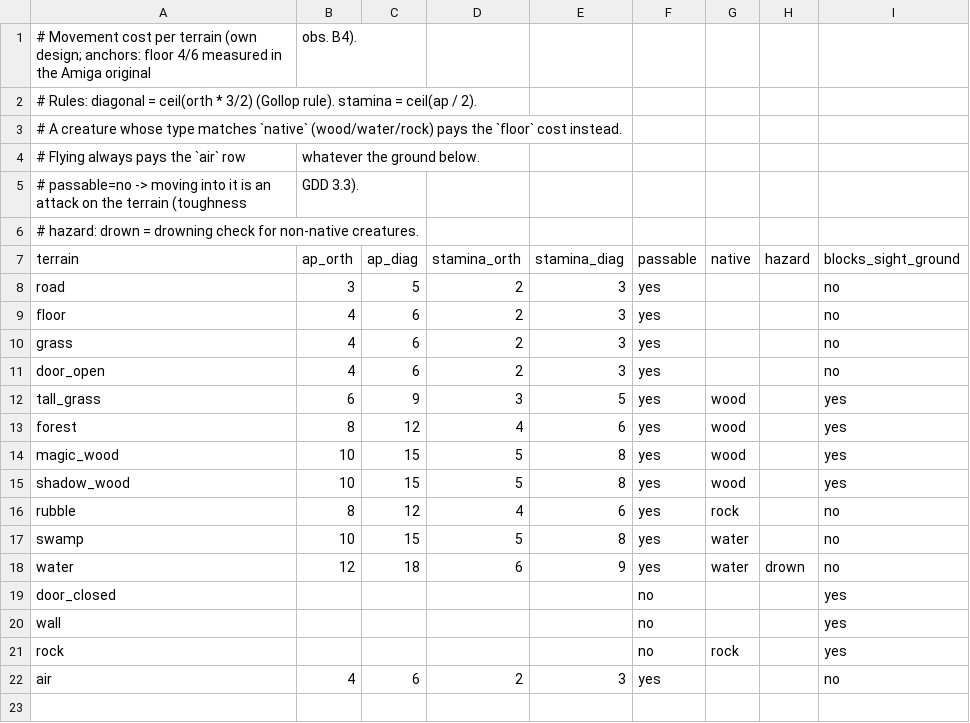
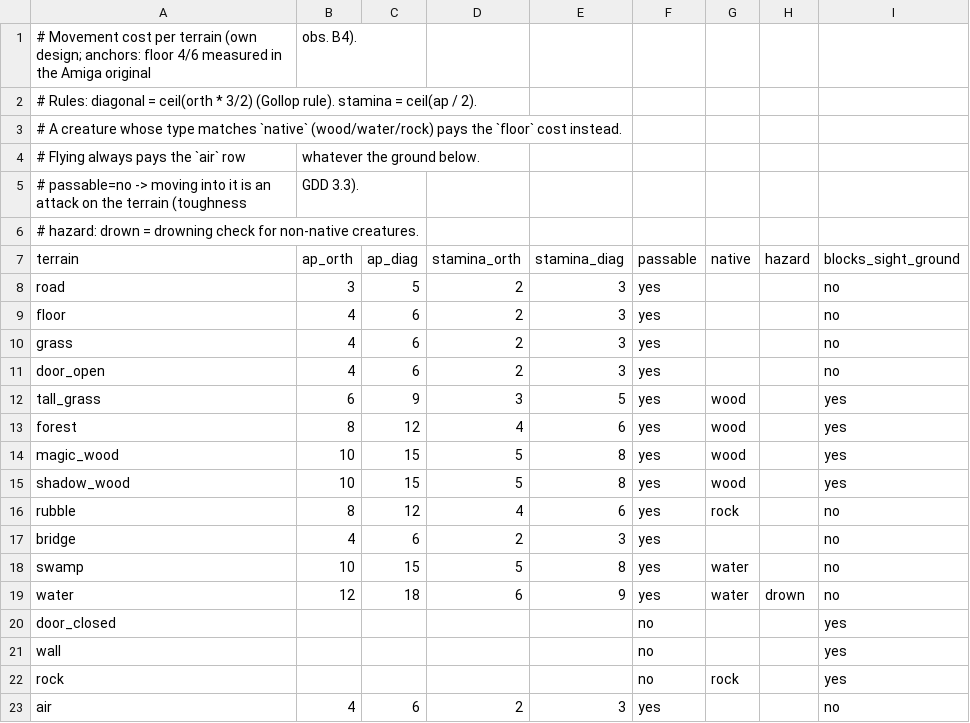
Before and after one commit to cadextcp/lords-of-chaos-agon, a CSV file: data/costs.csv, drawn as a sheet.

```diff
--- a/data/costs.csv
+++ b/data/costs.csv
@@ -16,2 +16,3 @@ shadow_wood,10,15,5,8,yes,wood,,yes
 rubble,8,12,4,6,yes,rock,,no
+bridge,4,6,2,3,yes,,,no
 swamp,10,15,5,8,yes,water,,no
```
Also changed, not shown: data/features.csv, 40 other files.
